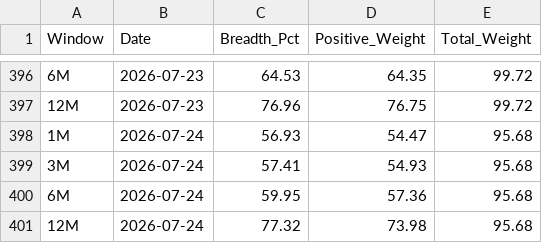
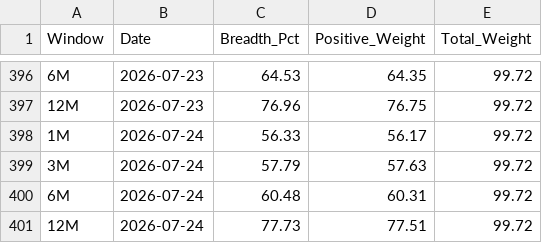
Before and after one commit to vpansare1/SPY-mkt-breadth, a CSV file: sp500_breadth_history.csv, drawn as a sheet; only a part is shown, gaps mark what is left out; removed rows and columns are numbered as before the commit, all else as after; the diff names each change by its address in the sheet, - before the commit and + after, or states it on an @@ line.

```diff
--- a/sp500_breadth_history.csv
+++ b/sp500_breadth_history.csv
-row 398: 1M | 2026-07-24 | 56.93 | 54.47 | 95.68
-row 399: 3M | 2026-07-24 | 57.41 | 54.93 | 95.68
-row 400: 6M | 2026-07-24 | 59.95 | 57.36 | 95.68
-row 401: 12M | 2026-07-24 | 77.32 | 73.98 | 95.68
+row 398: 1M | 2026-07-24 | 56.33 | 56.17 | 99.72
+row 399: 3M | 2026-07-24 | 57.79 | 57.63 | 99.72
+row 400: 6M | 2026-07-24 | 60.48 | 60.31 | 99.72
+row 401: 12M | 2026-07-24 | 77.73 | 77.51 | 99.72
```
